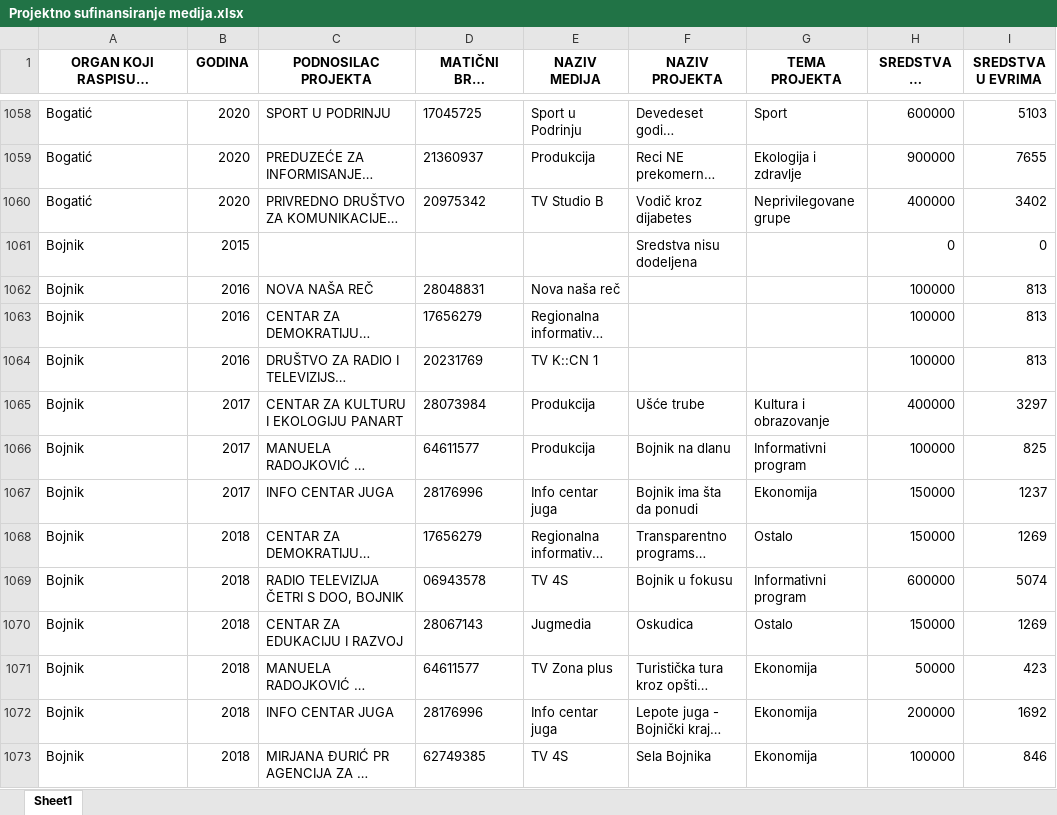
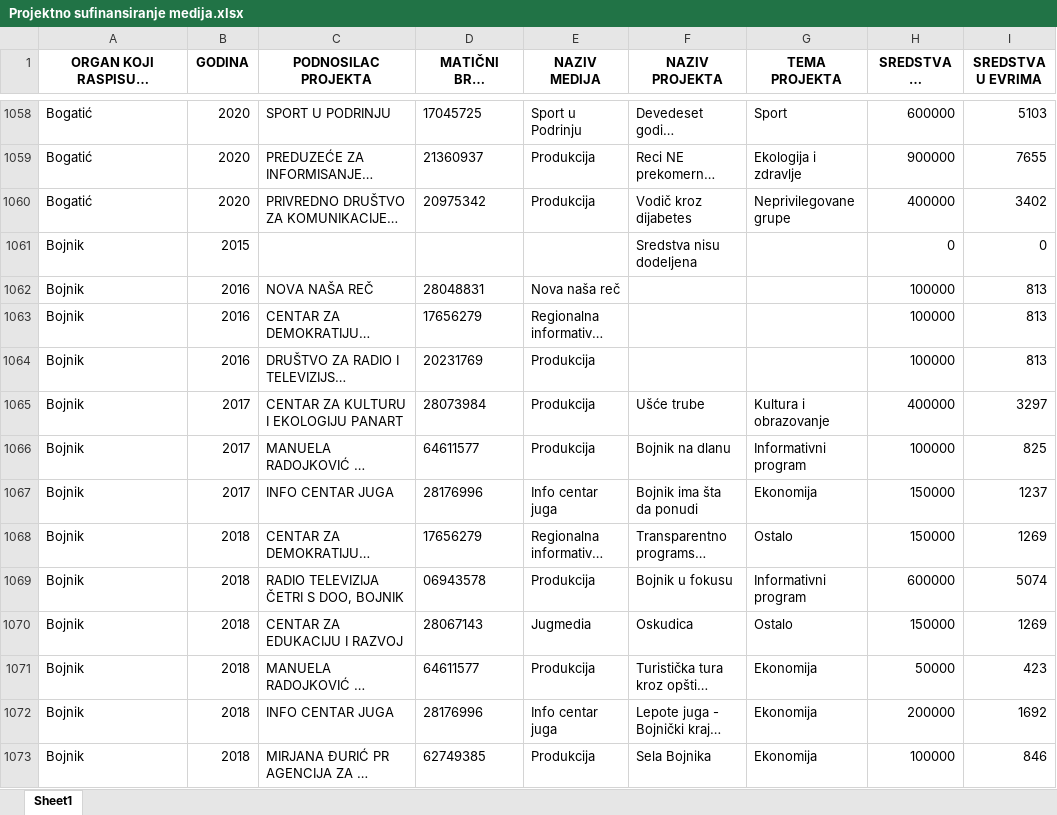
Before and after one commit to tixwitchy/Projektno-sufinansiranje-medija, an Excel workbook: Projektno sufinansiranje medija.xlsx, sheet Sheet1, drawn as a sheet; only a part is shown, gaps mark what is left out; long unchanged cells end in …; values as stored, in another font and other column widths than the file's, no borders; the diff covers the shown part only; the diff names each change by its address in the sheet, - before the commit and + after, or states it on an @@ line.

```diff
--- a/Projektno sufinansiranje medija.xlsx (sheet Sheet1)
+++ b/Projektno sufinansiranje medija.xlsx (sheet Sheet1)
-E1060 (NAZIV MEDIJA): TV Studio B
+E1060 (NAZIV MEDIJA): Produkcija
-E1064 (NAZIV MEDIJA): TV K::CN 1
+E1064 (NAZIV MEDIJA): Produkcija
-E1069 (NAZIV MEDIJA): TV 4S
+E1069 (NAZIV MEDIJA): Produkcija
-E1071 (NAZIV MEDIJA): TV Zona plus
+E1071 (NAZIV MEDIJA): Produkcija
-E1073 (NAZIV MEDIJA): TV 4S
+E1073 (NAZIV MEDIJA): Produkcija
```
Also changed, not shown: 12 added rows, 2 removed rows, 119 moved rows and 190 edited cells elsewhere in this sheet, 1 other file.
